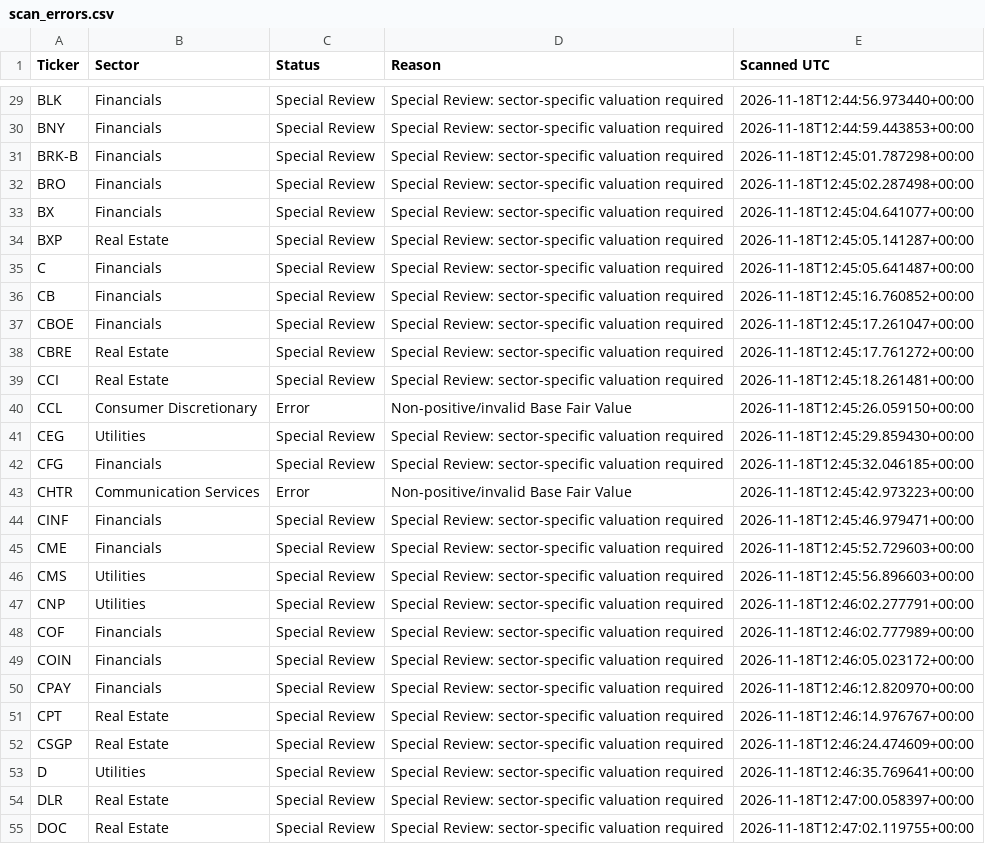
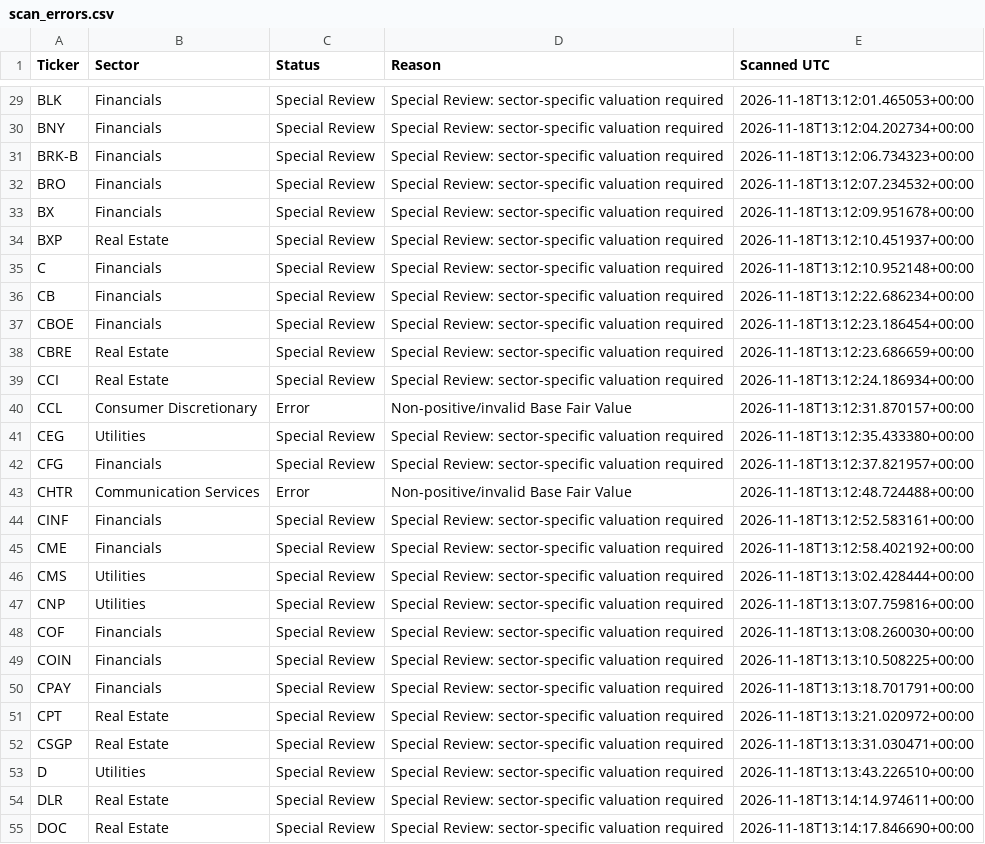
Before and after one commit to Tawfoofoo/s-stock-value-scanner, a CSV file: data/scan_errors.csv, drawn as a sheet; only a part is shown, gaps mark what is left out; the diff covers the shown part only; the diff names each change by its address in the sheet, - before the commit and + after, or states it on an @@ line.

```diff
--- a/data/scan_errors.csv
+++ b/data/scan_errors.csv
-E29 (Scanned UTC): 2026-11-18T12:44:56.973440+00:00
+E29 (Scanned UTC): 2026-11-18T13:12:01.465053+00:00
-E30 (Scanned UTC): 2026-11-18T12:44:59.443853+00:00
+E30 (Scanned UTC): 2026-11-18T13:12:04.202734+00:00
-E31 (Scanned UTC): 2026-11-18T12:45:01.787298+00:00
+E31 (Scanned UTC): 2026-11-18T13:12:06.734323+00:00
-E32 (Scanned UTC): 2026-11-18T12:45:02.287498+00:00
+E32 (Scanned UTC): 2026-11-18T13:12:07.234532+00:00
-E33 (Scanned UTC): 2026-11-18T12:45:04.641077+00:00
+E33 (Scanned UTC): 2026-11-18T13:12:09.951678+00:00
-E34 (Scanned UTC): 2026-11-18T12:45:05.141287+00:00
+E34 (Scanned UTC): 2026-11-18T13:12:10.451937+00:00
-E35 (Scanned UTC): 2026-11-18T12:45:05.641487+00:00
+E35 (Scanned UTC): 2026-11-18T13:12:10.952148+00:00
-E36 (Scanned UTC): 2026-11-18T12:45:16.760852+00:00
+E36 (Scanned UTC): 2026-11-18T13:12:22.686234+00:00
-E37 (Scanned UTC): 2026-11-18T12:45:17.261047+00:00
+E37 (Scanned UTC): 2026-11-18T13:12:23.186454+00:00
-E38 (Scanned UTC): 2026-11-18T12:45:17.761272+00:00
+E38 (Scanned UTC): 2026-11-18T13:12:23.686659+00:00
-E39 (Scanned UTC): 2026-11-18T12:45:18.261481+00:00
+E39 (Scanned UTC): 2026-11-18T13:12:24.186934+00:00
-E40 (Scanned UTC): 2026-11-18T12:45:26.059150+00:00
+E40 (Scanned UTC): 2026-11-18T13:12:31.870157+00:00
-E41 (Scanned UTC): 2026-11-18T12:45:29.859430+00:00
+E41 (Scanned UTC): 2026-11-18T13:12:35.433380+00:00
-E42 (Scanned UTC): 2026-11-18T12:45:32.046185+00:00
+E42 (Scanned UTC): 2026-11-18T13:12:37.821957+00:00
-E43 (Scanned UTC): 2026-11-18T12:45:42.973223+00:00
+E43 (Scanned UTC): 2026-11-18T13:12:48.724488+00:00
-E44 (Scanned UTC): 2026-11-18T12:45:46.979471+00:00
+E44 (Scanned UTC): 2026-11-18T13:12:52.583161+00:00
-E45 (Scanned UTC): 2026-11-18T12:45:52.729603+00:00
+E45 (Scanned UTC): 2026-11-18T13:12:58.402192+00:00
-E46 (Scanned UTC): 2026-11-18T12:45:56.896603+00:00
+E46 (Scanned UTC): 2026-11-18T13:13:02.428444+00:00
-E47 (Scanned UTC): 2026-11-18T12:46:02.277791+00:00
+E47 (Scanned UTC): 2026-11-18T13:13:07.759816+00:00
-E48 (Scanned UTC): 2026-11-18T12:46:02.777989+00:00
+E48 (Scanned UTC): 2026-11-18T13:13:08.260030+00:00
-E49 (Scanned UTC): 2026-11-18T12:46:05.023172+00:00
+E49 (Scanned UTC): 2026-11-18T13:13:10.508225+00:00
-E50 (Scanned UTC): 2026-11-18T12:46:12.820970+00:00
+E50 (Scanned UTC): 2026-11-18T13:13:18.701791+00:00
-E51 (Scanned UTC): 2026-11-18T12:46:14.976767+00:00
+E51 (Scanned UTC): 2026-11-18T13:13:21.020972+00:00
-E52 (Scanned UTC): 2026-11-18T12:46:24.474609+00:00
+E52 (Scanned UTC): 2026-11-18T13:13:31.030471+00:00
-E53 (Scanned UTC): 2026-11-18T12:46:35.769641+00:00
+E53 (Scanned UTC): 2026-11-18T13:13:43.226510+00:00
-E54 (Scanned UTC): 2026-11-18T12:47:00.058397+00:00
+E54 (Scanned UTC): 2026-11-18T13:14:14.974611+00:00
-E55 (Scanned UTC): 2026-11-18T12:47:02.119755+00:00
+E55 (Scanned UTC): 2026-11-18T13:14:17.846690+00:00
```
Also changed, not shown: 148 edited cells elsewhere in this file, data/latest_scan.csv.
